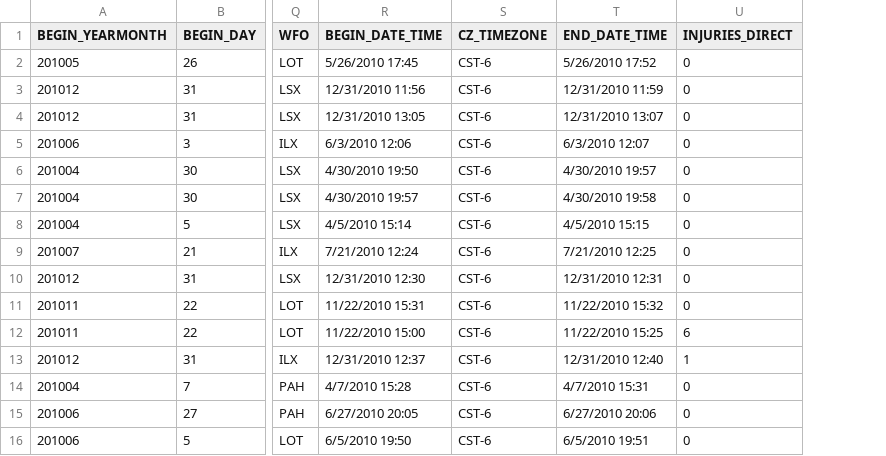
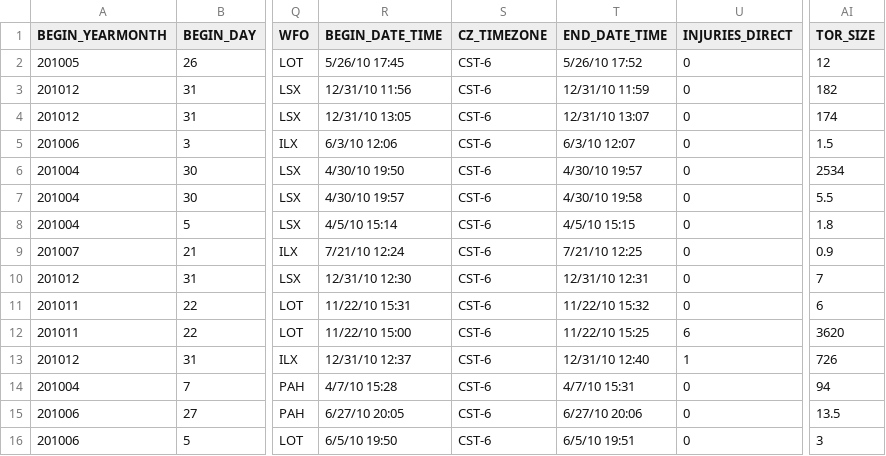
Before and after one commit to usa4148/Bamboo2, a CSV file: leaflet/Tornadoes_2010.csv, drawn as a sheet; only a part is shown, gaps mark what is left out; the diff covers the shown part only; the diff names each change by its address in the sheet, - before the commit and + after, or states it on an @@ line.

```diff
--- a/leaflet/Tornadoes_2010.csv
+++ b/leaflet/Tornadoes_2010.csv
+column AI (TOR_SIZE), rows 2-16: 12 | 182 | 174 | 1.5 | 2534 | 5.5 | 1.8 | 0.9 | 7 | 6 | 3620 | 726 | 94 | 13.5 | 3
-R2 (BEGIN_DATE_TIME): 5/26/2010 17:45
+R2 (BEGIN_DATE_TIME): 5/26/10 17:45
-T2 (END_DATE_TIME): 5/26/2010 17:52
+T2 (END_DATE_TIME): 5/26/10 17:52
-R3 (BEGIN_DATE_TIME): 12/31/2010 11:56
+R3 (BEGIN_DATE_TIME): 12/31/10 11:56
-T3 (END_DATE_TIME): 12/31/2010 11:59
+T3 (END_DATE_TIME): 12/31/10 11:59
-R4 (BEGIN_DATE_TIME): 12/31/2010 13:05
+R4 (BEGIN_DATE_TIME): 12/31/10 13:05
-T4 (END_DATE_TIME): 12/31/2010 13:07
+T4 (END_DATE_TIME): 12/31/10 13:07
-R5 (BEGIN_DATE_TIME): 6/3/2010 12:06
+R5 (BEGIN_DATE_TIME): 6/3/10 12:06
-T5 (END_DATE_TIME): 6/3/2010 12:07
+T5 (END_DATE_TIME): 6/3/10 12:07
-R6 (BEGIN_DATE_TIME): 4/30/2010 19:50
+R6 (BEGIN_DATE_TIME): 4/30/10 19:50
-T6 (END_DATE_TIME): 4/30/2010 19:57
+T6 (END_DATE_TIME): 4/30/10 19:57
-R7 (BEGIN_DATE_TIME): 4/30/2010 19:57
+R7 (BEGIN_DATE_TIME): 4/30/10 19:57
-T7 (END_DATE_TIME): 4/30/2010 19:58
+T7 (END_DATE_TIME): 4/30/10 19:58
-R8 (BEGIN_DATE_TIME): 4/5/2010 15:14
+R8 (BEGIN_DATE_TIME): 4/5/10 15:14
-T8 (END_DATE_TIME): 4/5/2010 15:15
+T8 (END_DATE_TIME): 4/5/10 15:15
-R9 (BEGIN_DATE_TIME): 7/21/2010 12:24
+R9 (BEGIN_DATE_TIME): 7/21/10 12:24
-T9 (END_DATE_TIME): 7/21/2010 12:25
+T9 (END_DATE_TIME): 7/21/10 12:25
-R10 (BEGIN_DATE_TIME): 12/31/2010 12:30
+R10 (BEGIN_DATE_TIME): 12/31/10 12:30
-T10 (END_DATE_TIME): 12/31/2010 12:31
+T10 (END_DATE_TIME): 12/31/10 12:31
-R11 (BEGIN_DATE_TIME): 11/22/2010 15:31
+R11 (BEGIN_DATE_TIME): 11/22/10 15:31
-T11 (END_DATE_TIME): 11/22/2010 15:32
+T11 (END_DATE_TIME): 11/22/10 15:32
-R12 (BEGIN_DATE_TIME): 11/22/2010 15:00
+R12 (BEGIN_DATE_TIME): 11/22/10 15:00
-T12 (END_DATE_TIME): 11/22/2010 15:25
+T12 (END_DATE_TIME): 11/22/10 15:25
-R13 (BEGIN_DATE_TIME): 12/31/2010 12:37
+R13 (BEGIN_DATE_TIME): 12/31/10 12:37
-T13 (END_DATE_TIME): 12/31/2010 12:40
+T13 (END_DATE_TIME): 12/31/10 12:40
-R14 (BEGIN_DATE_TIME): 4/7/2010 15:28
+R14 (BEGIN_DATE_TIME): 4/7/10 15:28
-T14 (END_DATE_TIME): 4/7/2010 15:31
+T14 (END_DATE_TIME): 4/7/10 15:31
-R15 (BEGIN_DATE_TIME): 6/27/2010 20:05
+R15 (BEGIN_DATE_TIME): 6/27/10 20:05
-T15 (END_DATE_TIME): 6/27/2010 20:06
+T15 (END_DATE_TIME): 6/27/10 20:06
-R16 (BEGIN_DATE_TIME): 6/5/2010 19:50
+R16 (BEGIN_DATE_TIME): 6/5/10 19:50
-T16 (END_DATE_TIME): 6/5/2010 19:51
+T16 (END_DATE_TIME): 6/5/10 19:51
```
Also changed, not shown: 76 edited cells elsewhere in this file, leaflet/Tornadoes_2000.csv, leaflet/Tornadoes_2020.csv, 1 other file.
